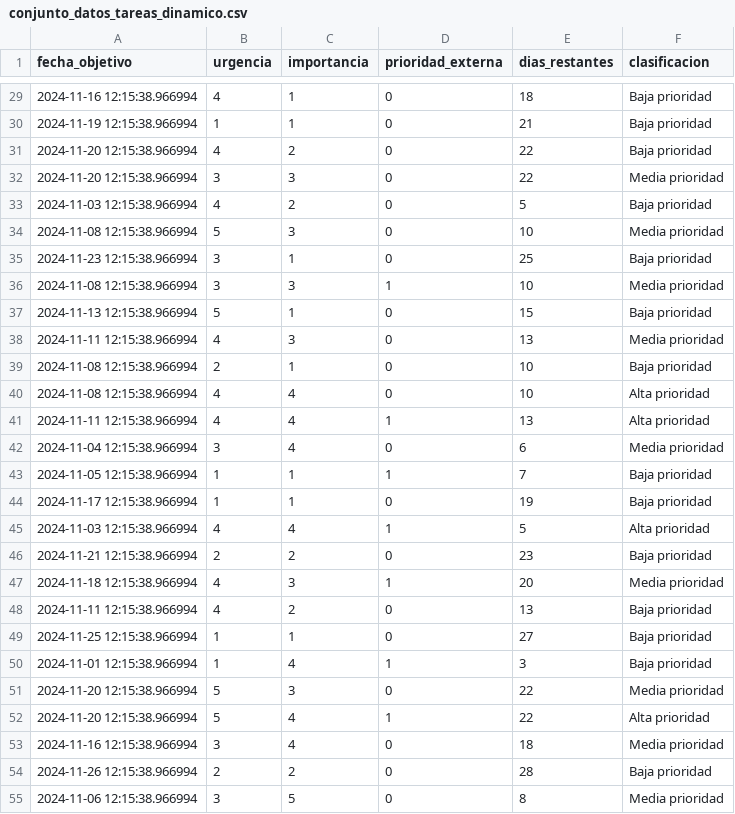
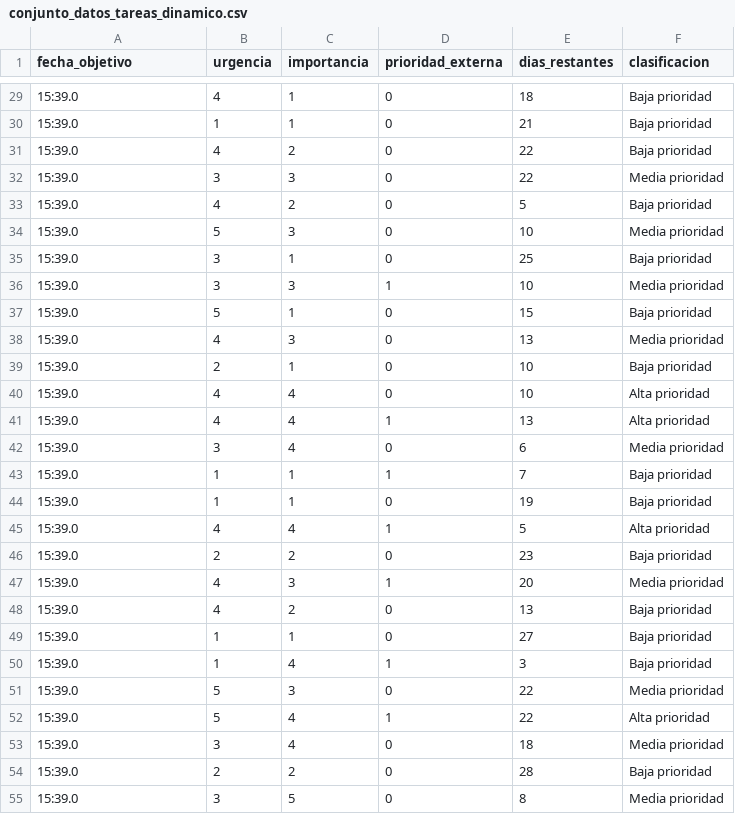
Before and after one commit to AlexAguero03/Virtual-Assistant, a CSV file: conjunto_datos_tareas_dinamico.csv, drawn as a sheet; only a part is shown, gaps mark what is left out; the diff covers the shown part only.

```diff
--- a/conjunto_datos_tareas_dinamico.csv
+++ b/conjunto_datos_tareas_dinamico.csv
@@ -29,27 +29,27 @@ fecha_objetivo,urgencia,importancia,prioridad_externa,dias_restantes,clasificaci
-2024-11-16 12:15:38.966994,4,1,0,18,Baja prioridad
-2024-11-19 12:15:38.966994,1,1,0,21,Baja prioridad
-2024-11-20 12:15:38.966994,4,2,0,22,Baja prioridad
-2024-11-20 12:15:38.966994,3,3,0,22,Media prioridad
-2024-11-03 12:15:38.966994,4,2,0,5,Baja prioridad
-2024-11-08 12:15:38.966994,5,3,0,10,Media prioridad
-2024-11-23 12:15:38.966994,3,1,0,25,Baja prioridad
-2024-11-08 12:15:38.966994,3,3,1,10,Media prioridad
-2024-11-13 12:15:38.966994,5,1,0,15,Baja prioridad
-2024-11-11 12:15:38.966994,4,3,0,13,Media prioridad
-2024-11-08 12:15:38.966994,2,1,0,10,Baja prioridad
-2024-11-08 12:15:38.966994,4,4,0,10,Alta prioridad
-2024-11-11 12:15:38.966994,4,4,1,13,Alta prioridad
-2024-11-04 12:15:38.966994,3,4,0,6,Media prioridad
-2024-11-05 12:15:38.966994,1,1,1,7,Baja prioridad
-2024-11-17 12:15:38.966994,1,1,0,19,Baja prioridad
-2024-11-03 12:15:38.966994,4,4,1,5,Alta prioridad
-2024-11-21 12:15:38.966994,2,2,0,23,Baja prioridad
-2024-11-18 12:15:38.966994,4,3,1,20,Media prioridad
-2024-11-11 12:15:38.966994,4,2,0,13,Baja prioridad
-2024-11-25 12:15:38.966994,1,1,0,27,Baja prioridad
-2024-11-01 12:15:38.966994,1,4,1,3,Baja prioridad
-2024-11-20 12:15:38.966994,5,3,0,22,Media prioridad
-2024-11-20 12:15:38.966994,5,4,1,22,Alta prioridad
-2024-11-16 12:15:38.966994,3,4,0,18,Media prioridad
-2024-11-26 12:15:38.966994,2,2,0,28,Baja prioridad
-2024-11-06 12:15:38.966994,3,5,0,8,Media prioridad
+15:39.0,4,1,0,18,Baja prioridad
+15:39.0,1,1,0,21,Baja prioridad
+15:39.0,4,2,0,22,Baja prioridad
+15:39.0,3,3,0,22,Media prioridad
+15:39.0,4,2,0,5,Baja prioridad
+15:39.0,5,3,0,10,Media prioridad
+15:39.0,3,1,0,25,Baja prioridad
+15:39.0,3,3,1,10,Media prioridad
+15:39.0,5,1,0,15,Baja prioridad
+15:39.0,4,3,0,13,Media prioridad
+15:39.0,2,1,0,10,Baja prioridad
+15:39.0,4,4,0,10,Alta prioridad
+15:39.0,4,4,1,13,Alta prioridad
+15:39.0,3,4,0,6,Media prioridad
+15:39.0,1,1,1,7,Baja prioridad
+15:39.0,1,1,0,19,Baja prioridad
+15:39.0,4,4,1,5,Alta prioridad
+15:39.0,2,2,0,23,Baja prioridad
+15:39.0,4,3,1,20,Media prioridad
+15:39.0,4,2,0,13,Baja prioridad
+15:39.0,1,1,0,27,Baja prioridad
+15:39.0,1,4,1,3,Baja prioridad
+15:39.0,5,3,0,22,Media prioridad
+15:39.0,5,4,1,22,Alta prioridad
+15:39.0,3,4,0,18,Media prioridad
+15:39.0,2,2,0,28,Baja prioridad
+15:39.0,3,5,0,8,Media prioridad
```
Also changed, not shown: 73 edited cells elsewhere in this file, 17 other files.
